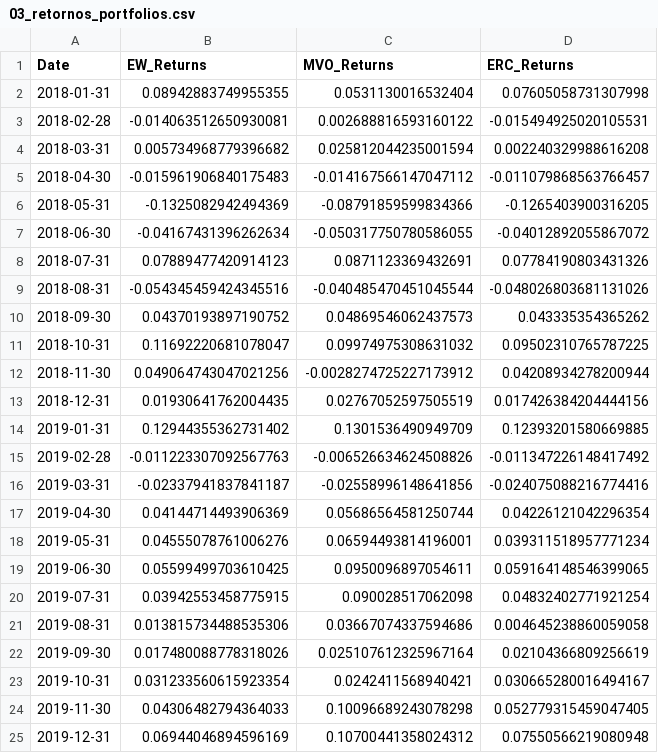
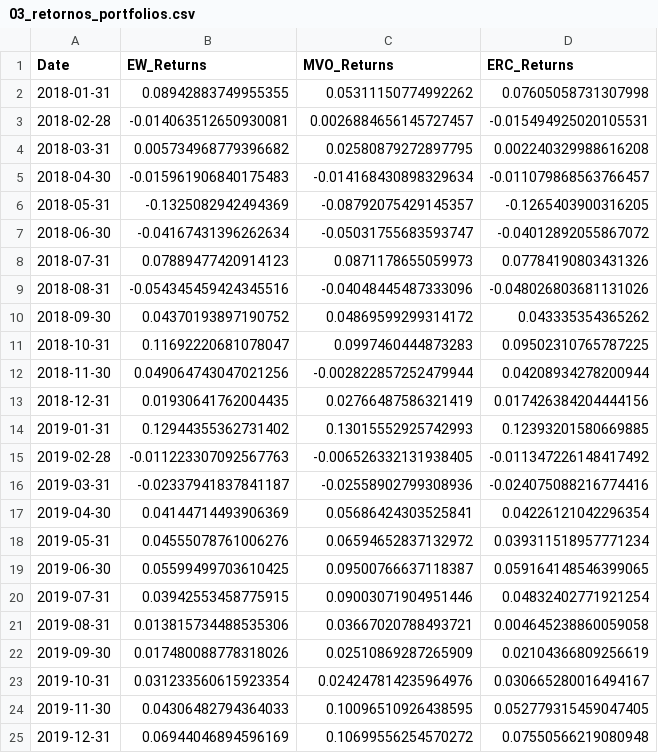
Before and after one commit to Noquela/TCC, a CSV file: Overleaf/TCC_RiskParity/results/03_retornos_portfolios.csv, drawn as a sheet.

```diff
--- a/Overleaf/TCC_RiskParity/results/03_retornos_portfolios.csv
+++ b/Overleaf/TCC_RiskParity/results/03_retornos_portfolios.csv
@@ -1,25 +1,25 @@
 Date,EW_Returns,MVO_Returns,ERC_Returns
-2018-01-31,0.08942883749955355,0.0531130016532404,0.07605058731307998
-2018-02-28,-0.014063512650930081,0.002688816593160122,-0.015494925020105531
-2018-03-31,0.005734968779396682,0.025812044235001594,0.002240329988616208
-2018-04-30,-0.015961906840175483,-0.014167566147047112,-0.011079868563766457
-2018-05-31,-0.1325082942494369,-0.08791859599834366,-0.1265403900316205
-2018-06-30,-0.04167431396262634,-0.050317750780586055,-0.04012892055867072
-2018-07-31,0.07889477420914123,0.0871123369432691,0.07784190803431326
-2018-08-31,-0.054345459424345516,-0.040485470451045544,-0.048026803681131026
-2018-09-30,0.04370193897190752,0.04869546062437573,0.043335354365262
-2018-10-31,0.11692220681078047,0.09974975308631032,0.09502310765787225
-2018-11-30,0.049064743047021256,-0.0028274725227173912,0.04208934278200944
-2018-12-31,0.01930641762004435,0.02767052597505519,0.017426384204444156
-2019-01-31,0.12944355362731402,0.1301536490949709,0.12393201580669885
-2019-02-28,-0.011223307092567763,-0.006526634624508826,-0.011347226148417492
-2019-03-31,-0.02337941837841187,-0.02558996148641856,-0.024075088216774416
-2019-04-30,0.04144714493906369,0.05686564581250744,0.04226121042296354
-2019-05-31,0.04555078761006276,0.06594493814196001,0.039311518957771234
-2019-06-30,0.05599499703610425,0.0950096897054611,0.059164148546399065
-2019-07-31,0.03942553458775915,0.090028517062098,0.04832402771921254
-2019-08-31,0.013815734488535306,0.03667074337594686,0.004645238860059058
-2019-09-30,0.017480088778318026,0.025107612325967164,0.02104366809256619
-2019-10-31,0.031233560615923354,0.0242411568940421,0.030665280016494167
-2019-11-30,0.04306482794364033,0.10096689243078298,0.052779315459047405
-2019-12-31,0.06944046894596169,0.10700441358024312,0.07550566219080948
+2018-01-31,0.08942883749955355,0.05311150774992262,0.07605058731307998
+2018-02-28,-0.014063512650930081,0.0026884656145727457,-0.015494925020105531
+2018-03-31,0.005734968779396682,0.02580879272897795,0.002240329988616208
+2018-04-30,-0.015961906840175483,-0.014168430898329634,-0.011079868563766457
+2018-05-31,-0.1325082942494369,-0.08792075429145357,-0.1265403900316205
+2018-06-30,-0.04167431396262634,-0.05031755683593747,-0.04012892055867072
+2018-07-31,0.07889477420914123,0.0871178655059973,0.07784190803431326
+2018-08-31,-0.054345459424345516,-0.04048445487333096,-0.048026803681131026
+2018-09-30,0.04370193897190752,0.04869599299314172,0.043335354365262
+2018-10-31,0.11692220681078047,0.0997460444873283,0.09502310765787225
+2018-11-30,0.049064743047021256,-0.002822857252479944,0.04208934278200944
+2018-12-31,0.01930641762004435,0.02766487586321419,0.017426384204444156
+2019-01-31,0.12944355362731402,0.13015552925742993,0.12393201580669885
+2019-02-28,-0.011223307092567763,-0.006526332131938405,-0.011347226148417492
+2019-03-31,-0.02337941837841187,-0.02558902799308936,-0.024075088216774416
+2019-04-30,0.04144714493906369,0.05686424303525841,0.04226121042296354
+2019-05-31,0.04555078761006276,0.06594652837132972,0.039311518957771234
+2019-06-30,0.05599499703610425,0.09500766637118387,0.059164148546399065
+2019-07-31,0.03942553458775915,0.09003071904951446,0.04832402771921254
+2019-08-31,0.013815734488535306,0.03667020788493721,0.004645238860059058
+2019-09-30,0.017480088778318026,0.02510869287265909,0.02104366809256619
+2019-10-31,0.031233560615923354,0.024247814235964976,0.030665280016494167
+2019-11-30,0.04306482794364033,0.10096510926438595,0.052779315459047405
+2019-12-31,0.06944046894596169,0.10699556254570272,0.07550566219080948
```
Also changed, not shown: Overleaf/TCC_RiskParity/results/03_comparacao_estrategias.csv, Overleaf/TCC_RiskParity/results/03_pesos_portfolios.csv, 34 other files.
